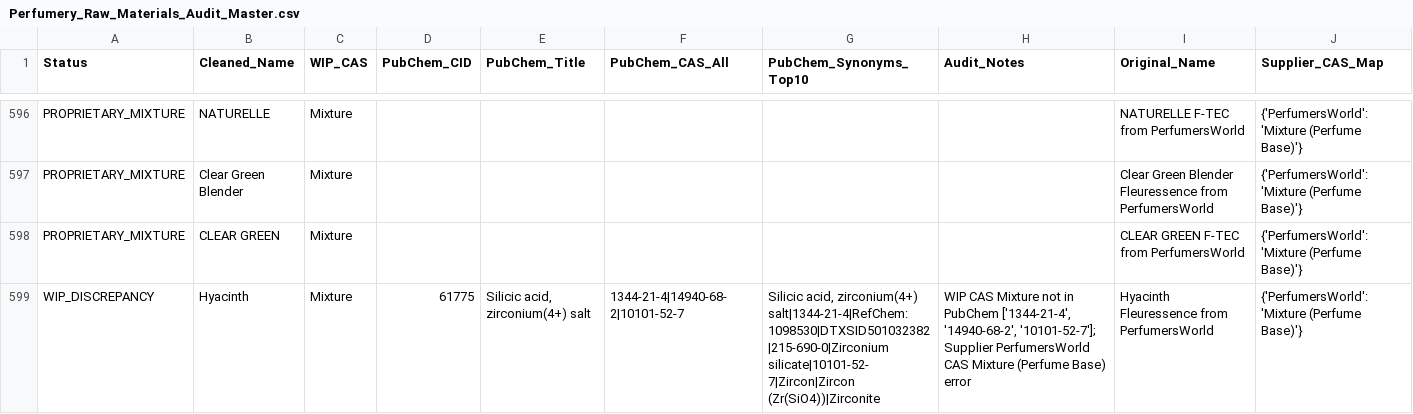
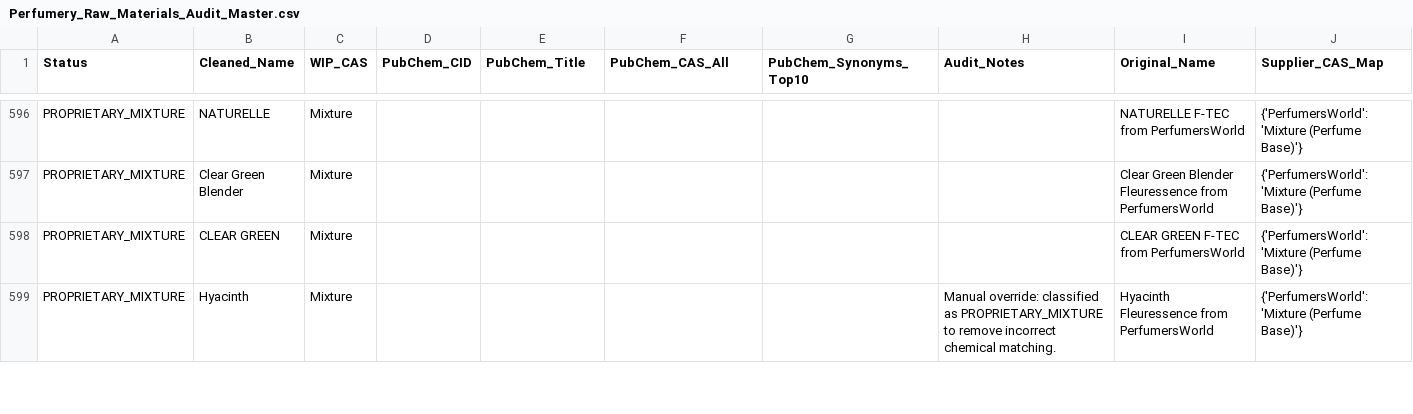
Before and after one commit to kijjaz/perfumery-raw-materials, a CSV file: Perfumery_Raw_Materials_Audit_Master.csv, drawn as a sheet; only a part is shown, gaps mark what is left out; the diff covers the shown part only; the diff names each change by its address in the sheet, - before the commit and + after, or states it on an @@ line.

```diff
--- a/Perfumery_Raw_Materials_Audit_Master.csv
+++ b/Perfumery_Raw_Materials_Audit_Master.csv
-A599 (Status): WIP_DISCREPANCY
+A599 (Status): PROPRIETARY_MIXTURE
-D599 (PubChem_CID): 61775
+D599 (PubChem_CID): (empty)
-E599 (PubChem_Title): Silicic acid, zirconium(4+) salt
+E599 (PubChem_Title): (empty)
-F599 (PubChem_CAS_All): 1344-21-4|14940-68-2|10101-52-7
+F599 (PubChem_CAS_All): (empty)
-G599 (PubChem_Synonyms_Top10): Silicic acid, zirconium(4+) salt|1344-21-4|RefChem:1098530|DTXSID501032382|215-690-0|Zirconium silicate|10101-52-7|Zircon|Zircon (Zr(SiO4))|Zirconite
+G599 (PubChem_Synonyms_Top10): (empty)
-H599 (Audit_Notes): WIP CAS Mixture not in PubChem ['1344-21-4', '14940-68-2', '10101-52-7']; Supplier PerfumersWorld CAS Mixture (Perfume Base) error
+H599 (Audit_Notes): Manual override: classified as PROPRIETARY_MIXTURE to remove incorrect chemical matching.
```
Also changed, not shown: 30 edited cells elsewhere in this file, Perfumery_Structural_Database.csv, 🌿 RawMaterials_v0_1_11_Cleaned_20260612.csv, 1 other file.
